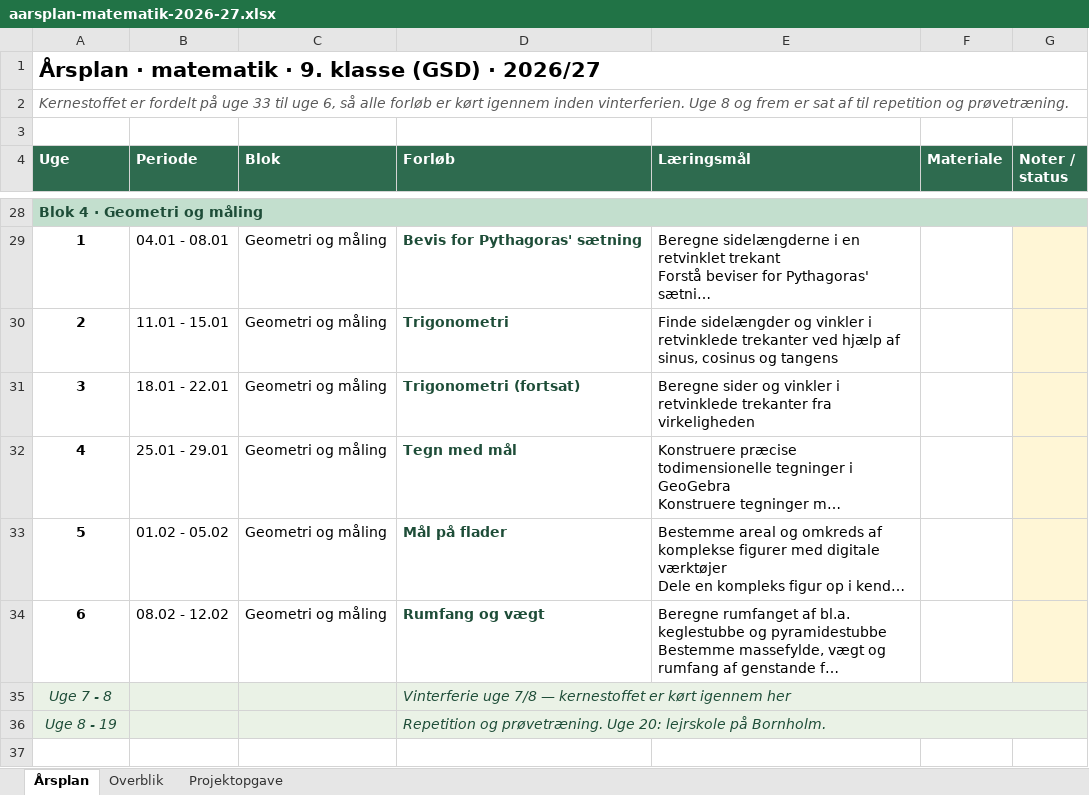
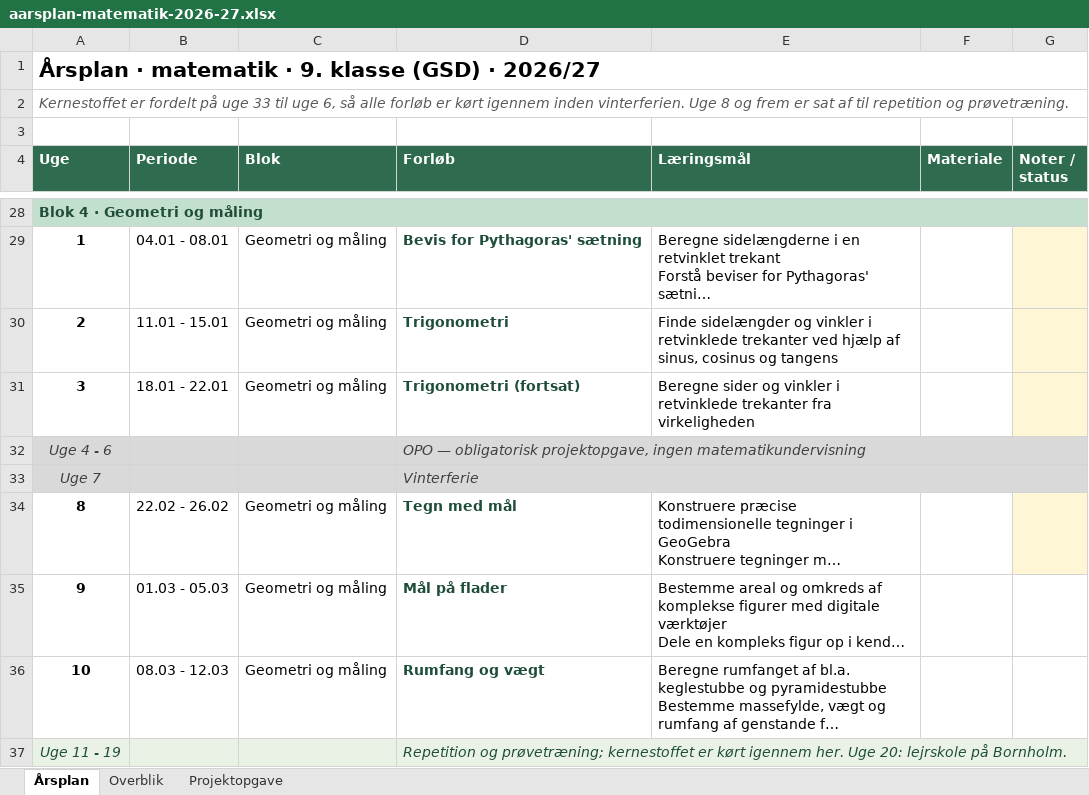
Before and after one commit to mibelibsen/kontiki, an Excel workbook: aarsplan-matematik-2026-27.xlsx, sheet Årsplan, drawn as a sheet; only a part is shown, gaps mark what is left out; long unchanged cells end in …; values as stored, in another font and other column widths than the file's, no borders; removed rows and columns are numbered as before the commit, all else as after; the diff names each change by its address in the sheet, - before the commit and + after, or states it on an @@ line.

```diff
--- a/aarsplan-matematik-2026-27.xlsx (sheet Årsplan)
+++ b/aarsplan-matematik-2026-27.xlsx (sheet Årsplan)
+row 32: Uge 4 - 6 |  |  | OPO — obligatorisk projektopgave, ingen matematikundervisning
+row 33: Uge 7 |  |  | Vinterferie
-A34 (Uge): 4
+A34 (Uge): 8
-B34 (Periode): 25.01 - 29.01
+B34 (Periode): 22.02 - 26.02
-A35 (Uge): 5
+A35 (Uge): 9
-B35 (Periode): 01.02 - 05.02
+B35 (Periode): 01.03 - 05.03
-G35:G36 fill: #FFF6D6
+G35:G36 fill: none
-A36 (Uge): 6
+A36 (Uge): 10
-B36 (Periode): 08.02 - 12.02
+B36 (Periode): 08.03 - 12.03
-row 35: Uge 7 - 8 |  |  | Vinterferie uge 7/8 — kernestoffet er kørt igennem her
-row 36: Uge 8 - 19 |  |  | Repetition og prøvetræning. Uge 20: lejrskole på Bornholm.
+row 37: Uge 11 - 19 |  |  | Repetition og prøvetræning; kernestoffet er kørt igennem her. Uge 20: lejrskole på Bornholm.
```
Also changed, not shown: sheet Overblik, 1 other file.
